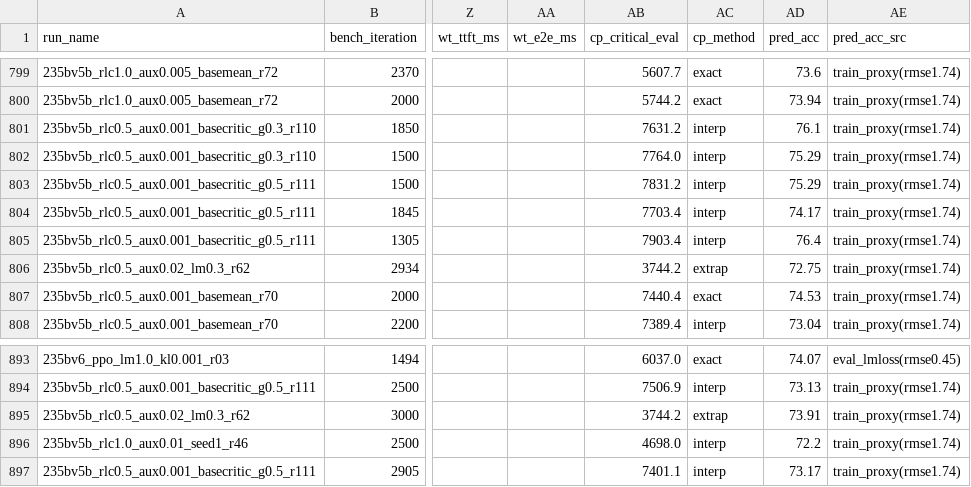
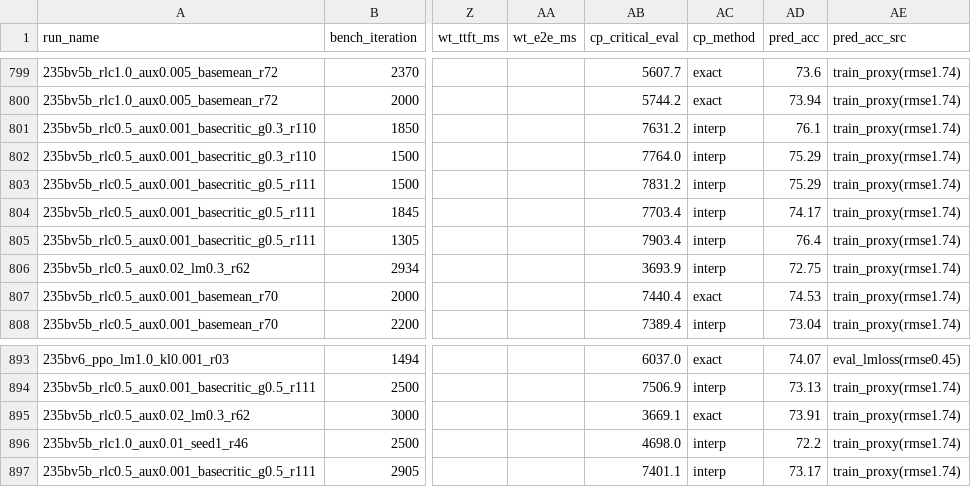
Before and after one commit to jondebug/Pai-Megatron-Patch, a CSV file: examples/qwen3/benchmarks/benchmark_results.csv, drawn as a sheet; only a part is shown, gaps mark what is left out; the diff names each change by its address in the sheet, - before the commit and + after, or states it on an @@ line.

Commit message:
auto: splits+cp ingest 2026-07-17T07:32:50Z

```diff
--- a/examples/qwen3/benchmarks/benchmark_results.csv
+++ b/examples/qwen3/benchmarks/benchmark_results.csv
-AB806 (cp_critical_eval): 3744.2
+AB806 (cp_critical_eval): 3693.9
-AC806 (cp_method): extrap
+AC806 (cp_method): interp
-AB895 (cp_critical_eval): 3744.2
+AB895 (cp_critical_eval): 3669.1
-AC895 (cp_method): extrap
+AC895 (cp_method): exact
```
